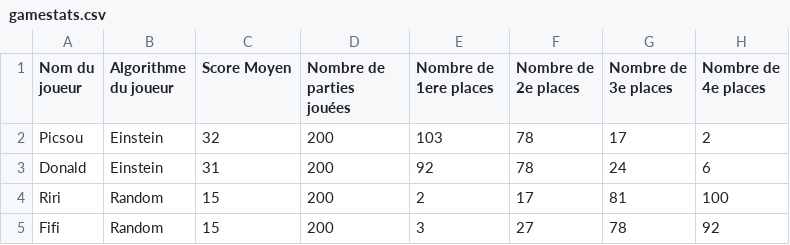
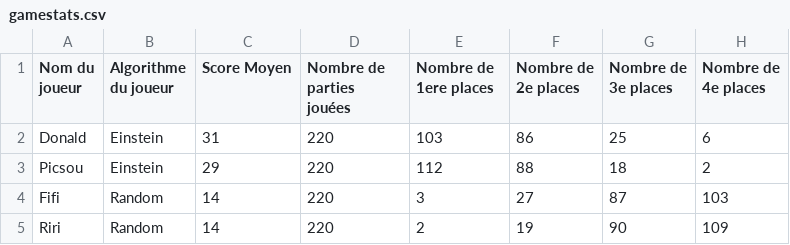
Before and after one commit to Oceanraza/projet2-ps-23-24-citadels-2024-e, a CSV file: src/main/resources/stats/gamestats.csv, drawn as a sheet.

```diff
--- a/src/main/resources/stats/gamestats.csv
+++ b/src/main/resources/stats/gamestats.csv
@@ -1,5 +1,5 @@
 "Nom du joueur ","Algorithme du joueur","Score Moyen","Nombre de parties jouées","Nombre de 1ere places","Nombre de 2e places","Nombre de 3e places","Nombre de 4e places"
-"Picsou","Einstein","32","200","103","78","17","2"
-"Donald","Einstein","31","200","92","78","24","6"
-"Riri","Random","15","200","2","17","81","100"
-"Fifi","Random","15","200","3","27","78","92"
+"Donald","Einstein","31","220","103","86","25","6"
+"Picsou","Einstein","29","220","112","88","18","2"
+"Fifi","Random","14","220","3","27","87","103"
+"Riri","Random","14","220","2","19","90","109"
```
Also changed, not shown: 1 other file.
